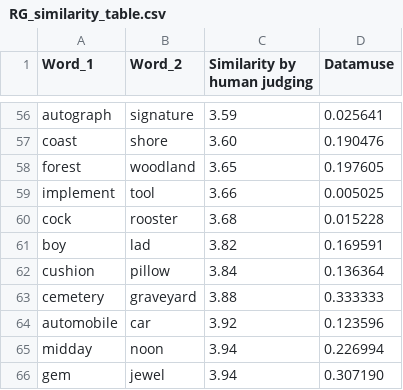
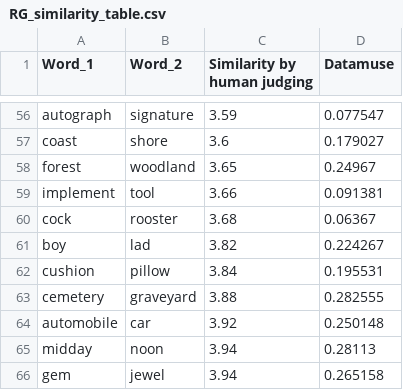
Before and after one commit to JacquelineWJN/nlp_project7-1, a CSV file: RG_similarity_table.csv, drawn as a sheet; only a part is shown, gaps mark what is left out; the diff covers the shown part only; the diff names each change by its address in the sheet, - before the commit and + after, or states it on an @@ line.

```diff
--- a/RG_similarity_table.csv
+++ b/RG_similarity_table.csv
-D56 (Datamuse): 0.025641
+D56 (Datamuse): 0.077547
-C57 (Similarity by human judging): 3.60
+C57 (Similarity by human judging): 3.6
-D57 (Datamuse): 0.190476
+D57 (Datamuse): 0.179027
-D58 (Datamuse): 0.197605
+D58 (Datamuse): 0.24967
-D59 (Datamuse): 0.005025
+D59 (Datamuse): 0.091381
-D60 (Datamuse): 0.015228
+D60 (Datamuse): 0.06367
-D61 (Datamuse): 0.169591
+D61 (Datamuse): 0.224267
-D62 (Datamuse): 0.136364
+D62 (Datamuse): 0.195531
-D63 (Datamuse): 0.333333
+D63 (Datamuse): 0.282555
-D64 (Datamuse): 0.123596
+D64 (Datamuse): 0.250148
-D65 (Datamuse): 0.226994
+D65 (Datamuse): 0.28113
-D66 (Datamuse): 0.307190
+D66 (Datamuse): 0.265158
```
Also changed, not shown: 56 edited cells elsewhere in this file, MC_similarity_table.csv, WordSim_similarity_table.csv, 4 other files.
